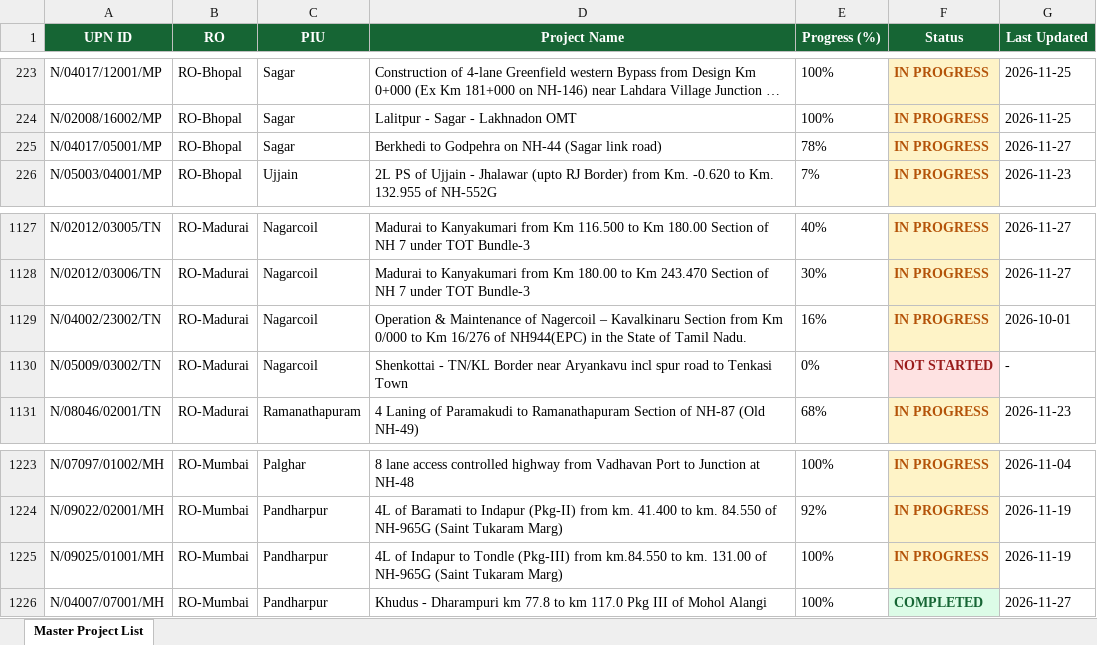
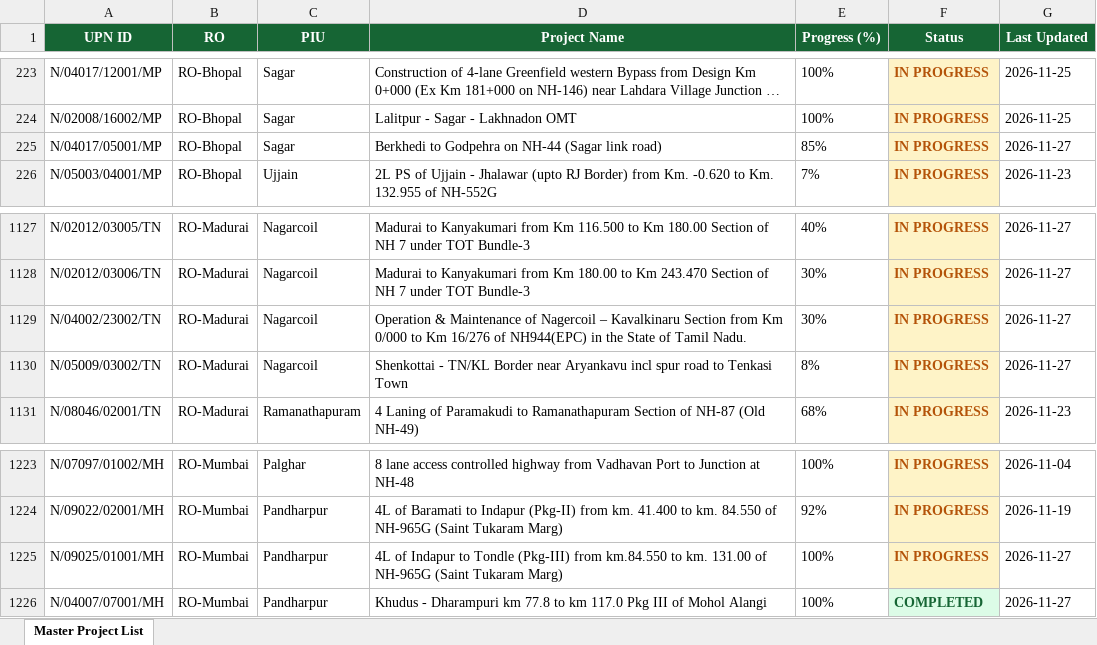
Before and after one commit to manojcivil2017-bit/manojdashboard, an Excel workbook: history/2026-11-27/nhai-pd.xlsx, sheet Master Project List, drawn as a sheet; only a part is shown, gaps mark what is left out; long unchanged cells end in …; values as stored, in another font and other column widths than the file's, no borders; the diff names each change by its address in the sheet, - before the commit and + after, or states it on an @@ line.

Commit message:
Auto-sync from portals (27 Nov 2026 13:09): NHAI PD Rating, MoRTH AE/IE Consultant Rating

```diff
--- a/history/2026-11-27/nhai-pd.xlsx (sheet Master Project List)
+++ b/history/2026-11-27/nhai-pd.xlsx (sheet Master Project List)
-E225 (Progress (%)): 78%
+E225 (Progress (%)): 85%
-E1129 (Progress (%)): 16%
+E1129 (Progress (%)): 30%
-G1129 (Last Updated): 2026-10-01
+G1129 (Last Updated): 2026-11-27
-E1130 (Progress (%)): 0%
+E1130 (Progress (%)): 8%
-F1130 (Status): NOT STARTED
+F1130 (Status): IN PROGRESS
@@ F1130 fill: #FEE2E2 → #FEF3C7, text colour: #991B1B → #B45309 @@
-G1130 (Last Updated): -
+G1130 (Last Updated): 2026-11-27
-G1225 (Last Updated): 2026-11-19
+G1225 (Last Updated): 2026-11-27
```
Also changed, not shown: history/2026-11-27/morth-aeie.xlsx, morth-aeie.xlsx, 2 other files.
